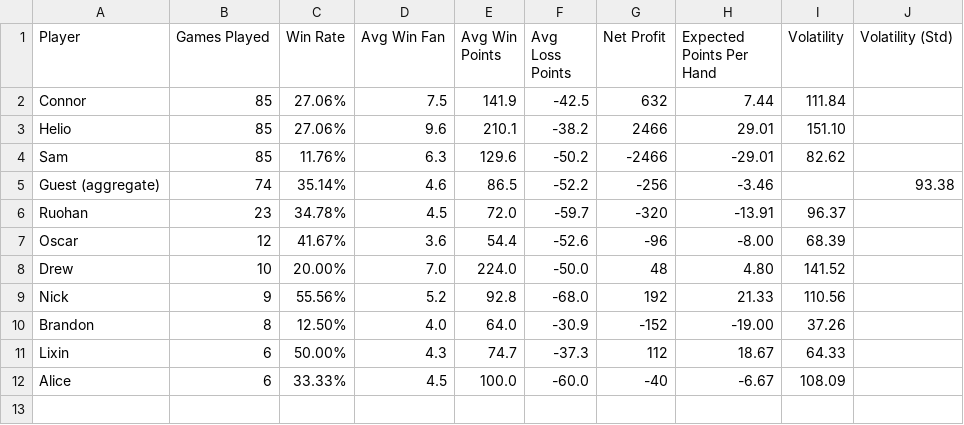
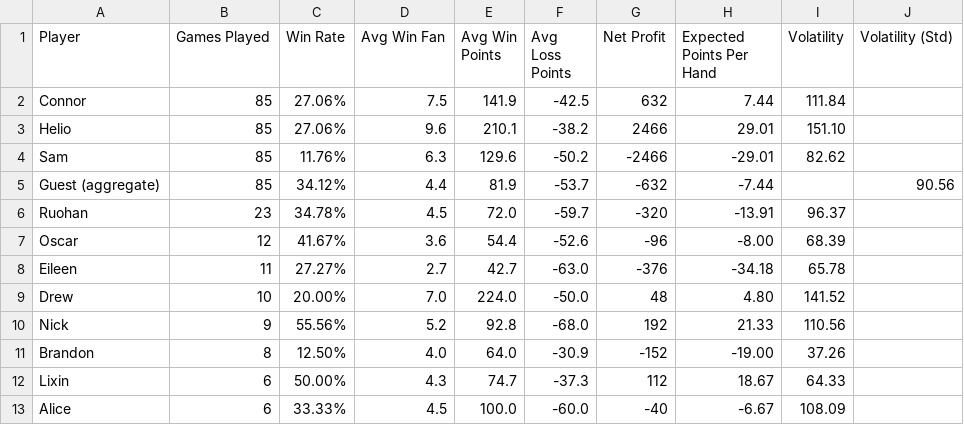
Before and after one commit to Conair94/Lifetime-Mahjong-Performance, a CSV file: Season 2 Data/player_stats.csv, drawn as a sheet.

Commit message:
redid the win points chart

```diff
--- a/Season 2 Data/player_stats.csv
+++ b/Season 2 Data/player_stats.csv
@@ -4,5 +4,6 @@ Helio,85,27.06%,9.6,210.1,-38.2,2466,29.01,151.10,
 Sam,85,11.76%,6.3,129.6,-50.2,-2466,-29.01,82.62,
-Guest (aggregate),74,35.14%,4.6,86.5,-52.2,-256,-3.46,,93.38
+Guest (aggregate),85,34.12%,4.4,81.9,-53.7,-632,-7.44,,90.56
 Ruohan,23,34.78%,4.5,72.0,-59.7,-320,-13.91,96.37,
 Oscar,12,41.67%,3.6,54.4,-52.6,-96,-8.00,68.39,
+Eileen,11,27.27%,2.7,42.7,-63.0,-376,-34.18,65.78,
 Drew,10,20.00%,7.0,224.0,-50.0,48,4.80,141.52,
```
Also changed, not shown: 3 other files.
